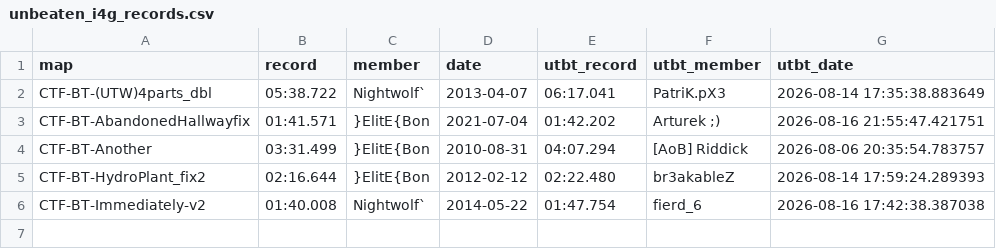
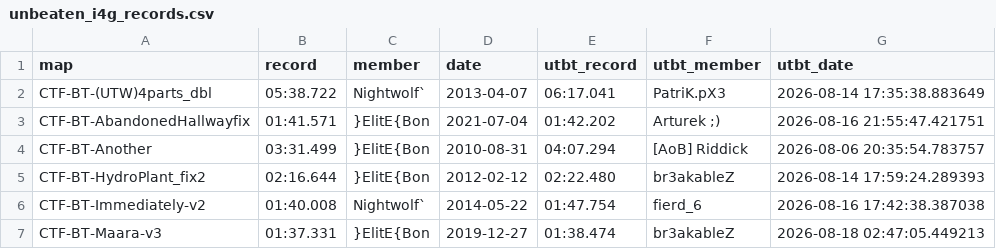
Before and after one commit to UT-BT/utbt_i4g_tracker_frontend, a CSV file: resources/data/unbeaten_i4g_records.csv, drawn as a sheet.

```diff
--- a/resources/data/unbeaten_i4g_records.csv
+++ b/resources/data/unbeaten_i4g_records.csv
@@ -6 +6,2 @@ CTF-BT-HydroPlant_fix2,02:16.644,}ElitE{Bon,2012-02-12,02:22.480,br3akableZ,2026
 CTF-BT-Immediately-v2,01:40.008,Nightwolf`,2014-05-22,01:47.754,fierd_6,2026-08-16 17:42:38.387038
+CTF-BT-Maara-v3,01:37.331,}ElitE{Bon,2019-12-27,01:38.474,br3akableZ,2026-08-18 02:47:05.449213
```
Also changed, not shown: resources/data/no_utbt_i4g_records.csv, resources/data/run_metadata.csv.
